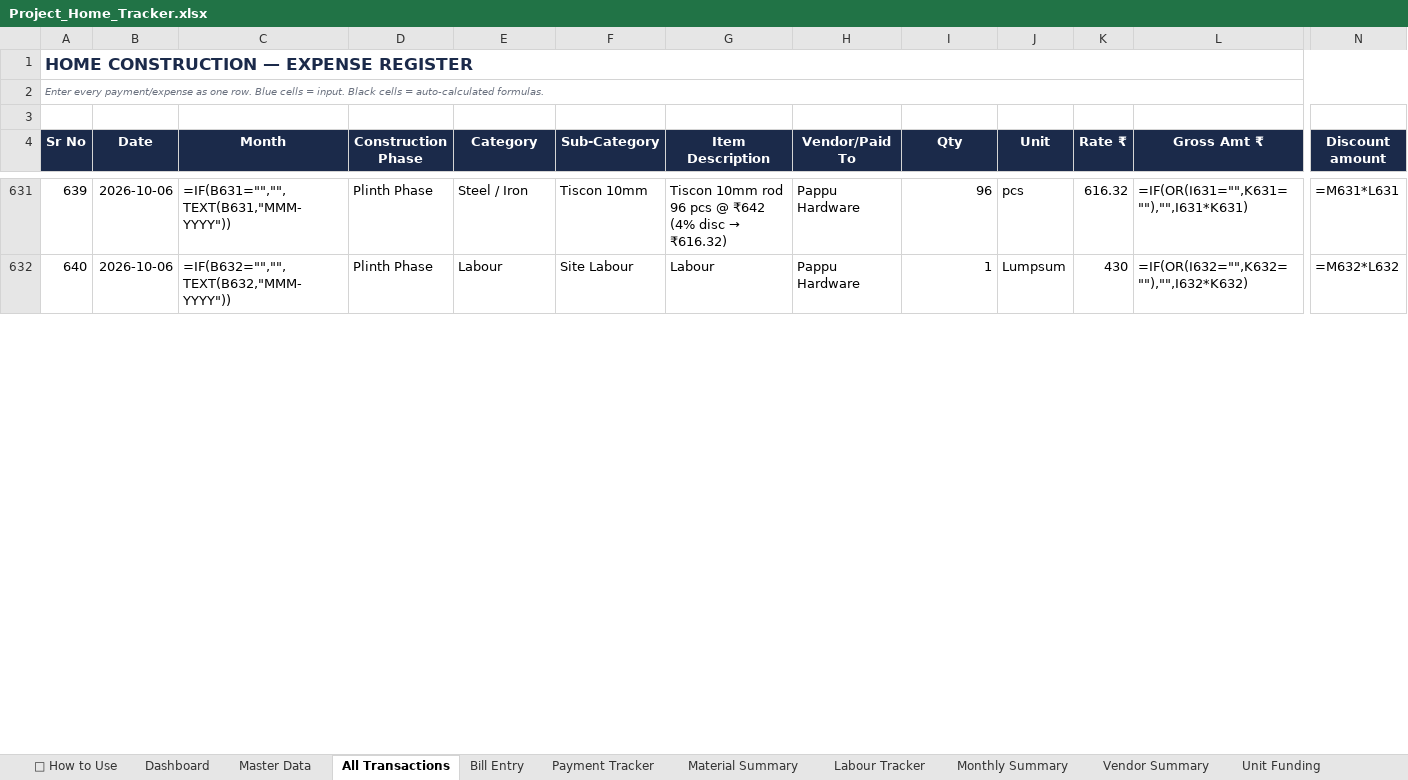
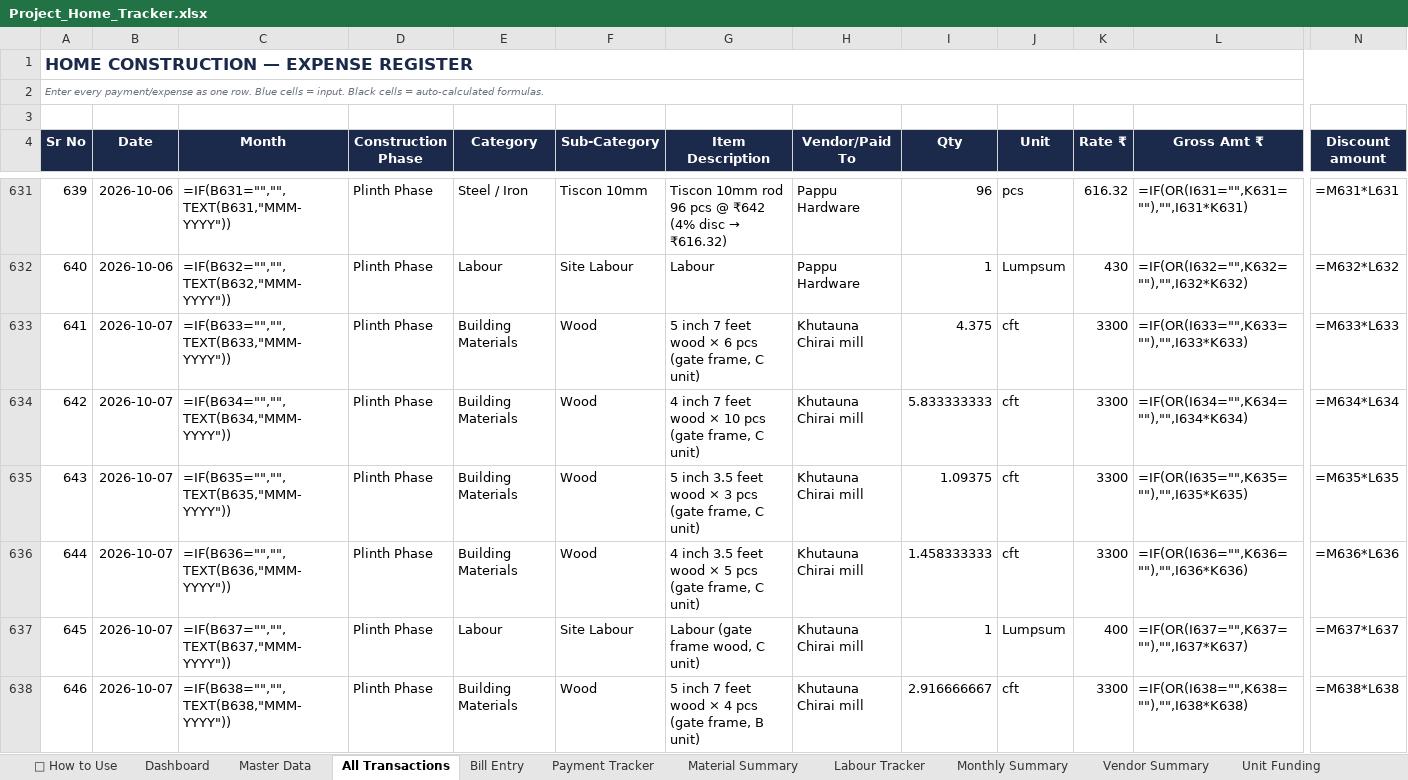
Before and after one commit to avikarn26/bihar-home-dashboard, an Excel workbook: data/Project_Home_Tracker.xlsx, sheet All Transactions, drawn as a sheet; only a part is shown, gaps mark what is left out; values as stored, in another font and other column widths than the file's, no borders; formulas without a stored value are shown as written; rows hold the shown columns only; the diff covers the shown part only; the diff names each change by its address in the sheet, - before the commit and + after, or states it on an @@ line.

```diff
--- a/data/Project_Home_Tracker.xlsx (sheet All Transactions)
+++ b/data/Project_Home_Tracker.xlsx (sheet All Transactions)
+row 633: 641 | 2026-10-07 | =IF(B633="","",TEXT(B633,"MMM-YYYY")) | Plinth Phase | Building Materials | Wood | 5 inch 7 feet wood × 6 pcs (gate frame, C unit) | Khutauna Chirai mill | 4.375 | cft | 3300 | =IF(OR(I633="",K633=""),"",I633*K633) | =M633*L633
+row 634: 642 | 2026-10-07 | =IF(B634="","",TEXT(B634,"MMM-YYYY")) | Plinth Phase | Building Materials | Wood | 4 inch 7 feet wood × 10 pcs (gate frame, C unit) | Khutauna Chirai mill | 5.833333333 | cft | 3300 | =IF(OR(I634="",K634=""),"",I634*K634) | =M634*L634
+row 635: 643 | 2026-10-07 | =IF(B635="","",TEXT(B635,"MMM-YYYY")) | Plinth Phase | Building Materials | Wood | 5 inch 3.5 feet wood × 3 pcs (gate frame, C unit) | Khutauna Chirai mill | 1.09375 | cft | 3300 | =IF(OR(I635="",K635=""),"",I635*K635) | =M635*L635
+row 636: 644 | 2026-10-07 | =IF(B636="","",TEXT(B636,"MMM-YYYY")) | Plinth Phase | Building Materials | Wood | 4 inch 3.5 feet wood × 5 pcs (gate frame, C unit) | Khutauna Chirai mill | 1.458333333 | cft | 3300 | =IF(OR(I636="",K636=""),"",I636*K636) | =M636*L636
+row 637: 645 | 2026-10-07 | =IF(B637="","",TEXT(B637,"MMM-YYYY")) | Plinth Phase | Labour | Site Labour | Labour (gate frame wood, C unit) | Khutauna Chirai mill | 1 | Lumpsum | 400 | =IF(OR(I637="",K637=""),"",I637*K637) | =M637*L637
+row 638: 646 | 2026-10-07 | =IF(B638="","",TEXT(B638,"MMM-YYYY")) | Plinth Phase | Building Materials | Wood | 5 inch 7 feet wood × 4 pcs (gate frame, B unit) | Khutauna Chirai mill | 2.916666667 | cft | 3300 | =IF(OR(I638="",K638=""),"",I638*K638) | =M638*L638
```
Also changed, not shown: 4 added rows and 1 edited cell elsewhere in this sheet, sheet Payment Tracker, 2 other files.
